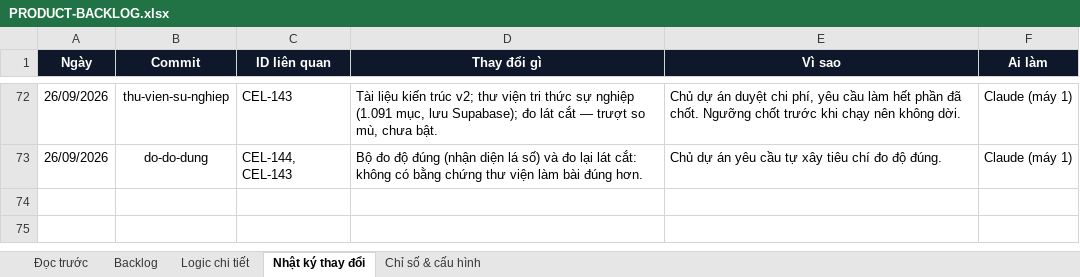
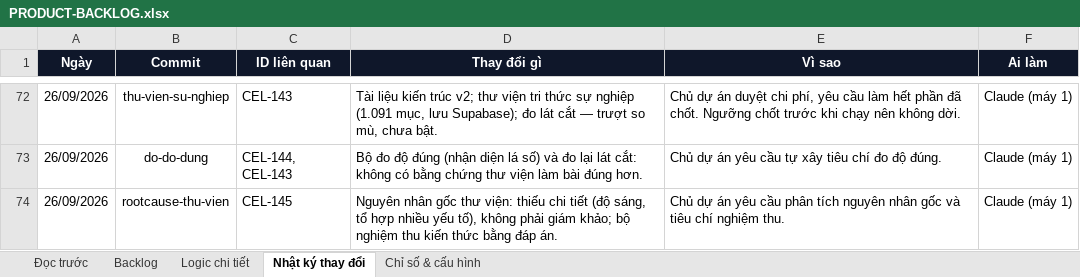
Before and after one commit to Hieuzz05/Celestia-tuvi, an Excel workbook: PRODUCT-BACKLOG.xlsx, sheet Nhật ký thay đổi, drawn as a sheet; only a part is shown, gaps mark what is left out; values as stored, in another font and other column widths than the file's, no borders; the diff names each change by its address in the sheet, - before the commit and + after, or states it on an @@ line.

```diff
--- a/PRODUCT-BACKLOG.xlsx (sheet Nhật ký thay đổi)
+++ b/PRODUCT-BACKLOG.xlsx (sheet Nhật ký thay đổi)
+row 74: 26/09/2026 | rootcause-thu-vien | CEL-145 | Nguyên nhân gốc thư viện: thiếu chi tiết (độ sáng, tổ hợp nhiều yếu tố), không phải giám khảo; bộ nghiệm thu kiến thức bằng đáp án. | Chủ dự án yêu cầu phân tích nguyên nhân gốc và tiêu chí nghiệm thu. | Claude (máy 1)
```
Also changed, not shown: sheet Backlog, 4 other files.
